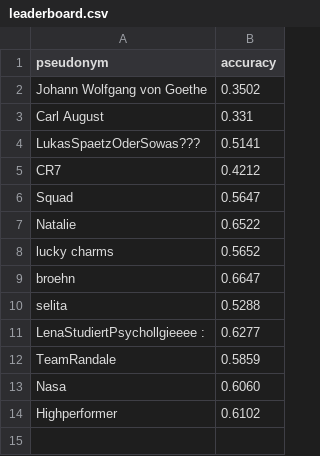
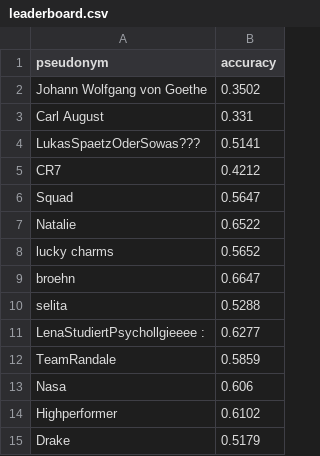
Before and after one commit to NicoHambauer/teachable-machine-student-contest, a CSV file: _data/leaderboard.csv, drawn as a sheet.

```diff
--- a/_data/leaderboard.csv
+++ b/_data/leaderboard.csv
@@ -12,3 +12,4 @@ LenaStudiertPsychollgieeee :,0.6277
 TeamRandale,0.5859
-Nasa,0.6060
+Nasa,0.606
 Highperformer,0.6102
+Drake,0.5179
```
